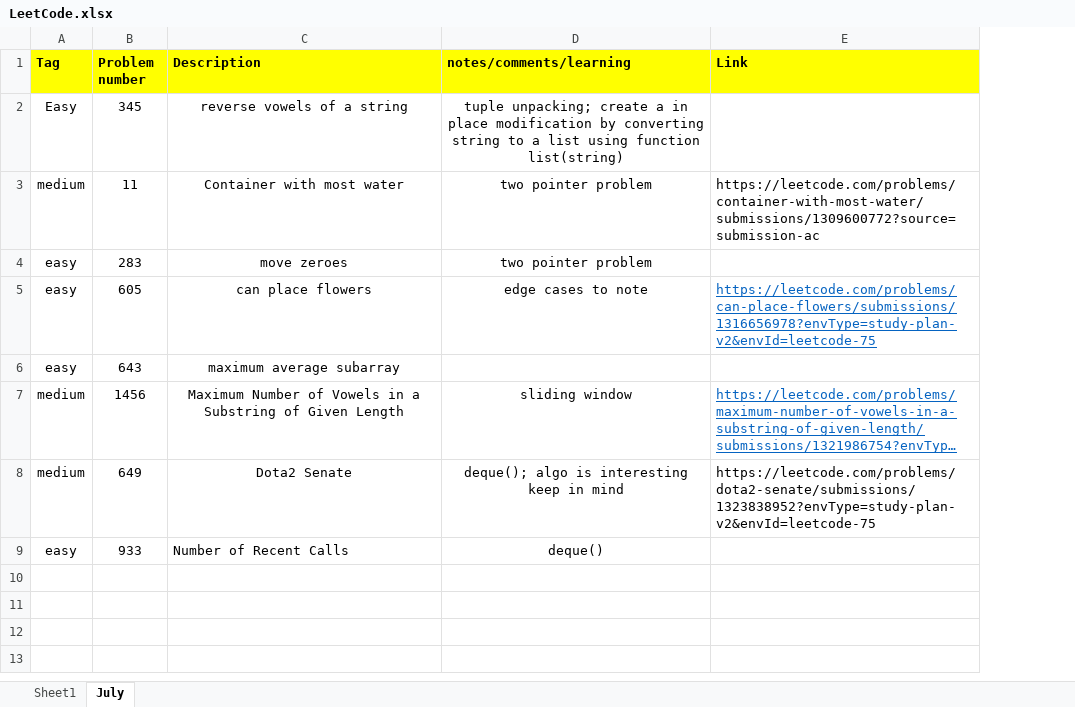
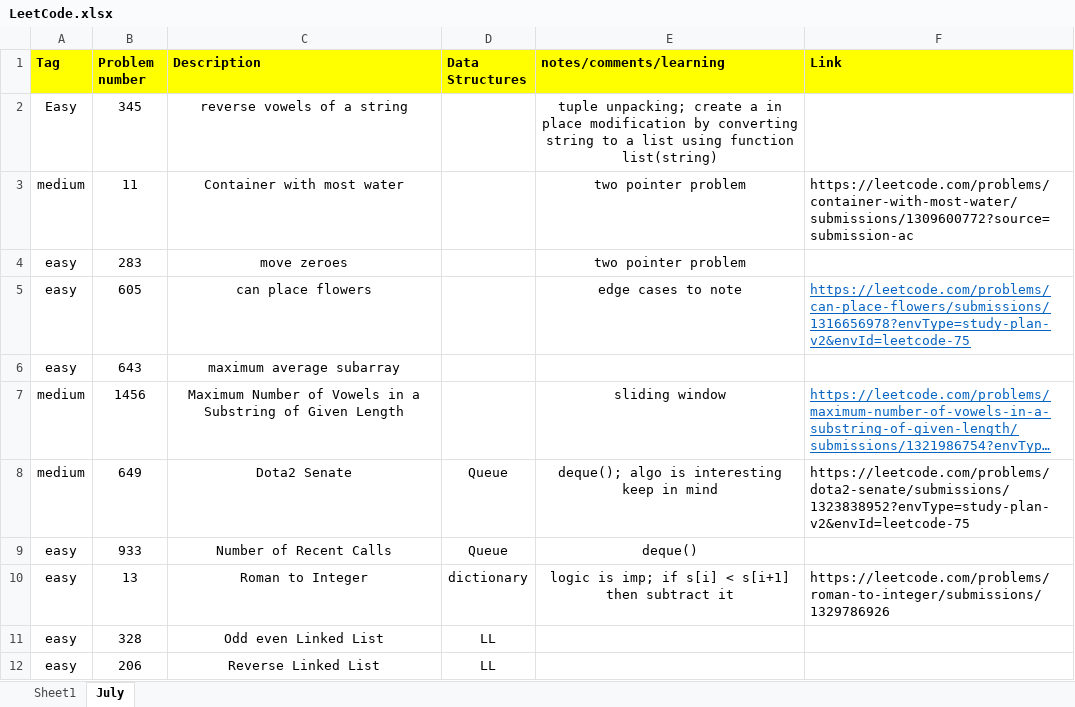
Before and after one commit to nidhik275/DSA, an Excel workbook: LeetCode.xlsx, sheet July, drawn as a sheet; long unchanged cells end in …; values as stored, in another font and other column widths than the file's, no borders; the diff names each change by its address in the sheet, - before the commit and + after, or states it on an @@ line.

Commit message:
LL and string easy codes from Leetcode

```diff
--- a/LeetCode.xlsx (sheet July)
+++ b/LeetCode.xlsx (sheet July)
+column D (Data Structures), rows 8-9: Queue | Queue
-C9 alignment: left
+C9 alignment: center
+row 10: easy | 13 | Roman to Integer | dictionary | logic is imp; if s[i] < s[i+1] then subtract it | https://leetcode.com/problems/roman-to-integer/submissions/1329786926
+row 11: easy | 328 | Odd even Linked List | LL
+row 12: easy | 206 | Reverse Linked List | LL
```
Also changed, not shown: 3 other files.
